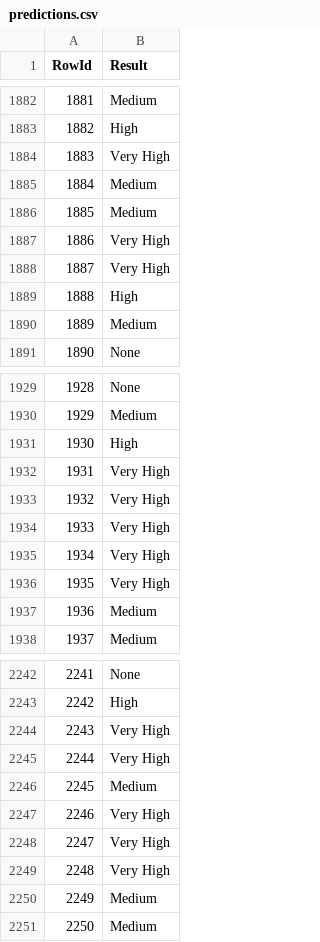
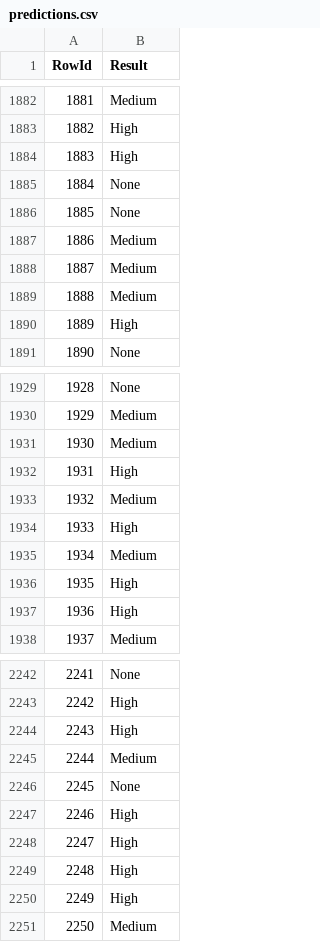
Before and after one commit to ritavaz02/daa, a CSV file: dataset_competicao/predictions.csv, drawn as a sheet; only a part is shown, gaps mark what is left out; the diff covers the shown part only.

```diff
--- a/dataset_competicao/predictions.csv
+++ b/dataset_competicao/predictions.csv
@@ -1883,9 +1883,9 @@ RowId,Result
 1882,High
-1883,Very High
-1884,Medium
-1885,Medium
-1886,Very High
-1887,Very High
-1888,High
-1889,Medium
+1883,High
+1884,None
+1885,None
+1886,Medium
+1887,Medium
+1888,Medium
+1889,High
 1890,None
@@ -1930,9 +1930,9 @@ RowId,Result
 1929,Medium
-1930,High
-1931,Very High
-1932,Very High
-1933,Very High
-1934,Very High
-1935,Very High
-1936,Medium
+1930,Medium
+1931,High
+1932,Medium
+1933,High
+1934,Medium
+1935,High
+1936,High
 1937,Medium
@@ -2243,9 +2243,9 @@ RowId,Result
 2242,High
-2243,Very High
-2244,Very High
-2245,Medium
-2246,Very High
-2247,Very High
-2248,Very High
-2249,Medium
+2243,High
+2244,Medium
+2245,None
+2246,High
+2247,High
+2248,High
+2249,High
 2250,Medium
```
Also changed, not shown: 129 edited cells elsewhere in this file, 3 other files.
